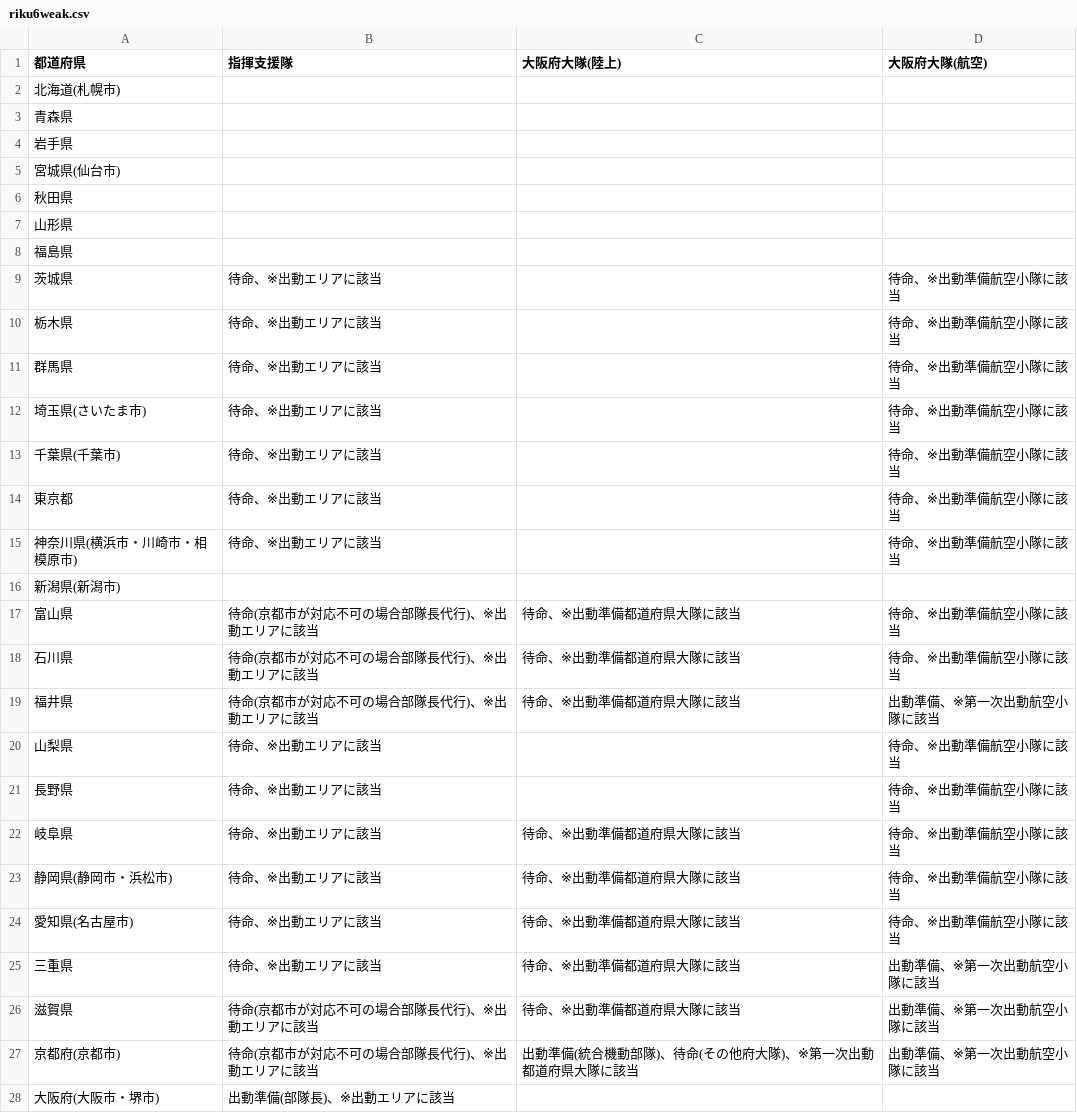
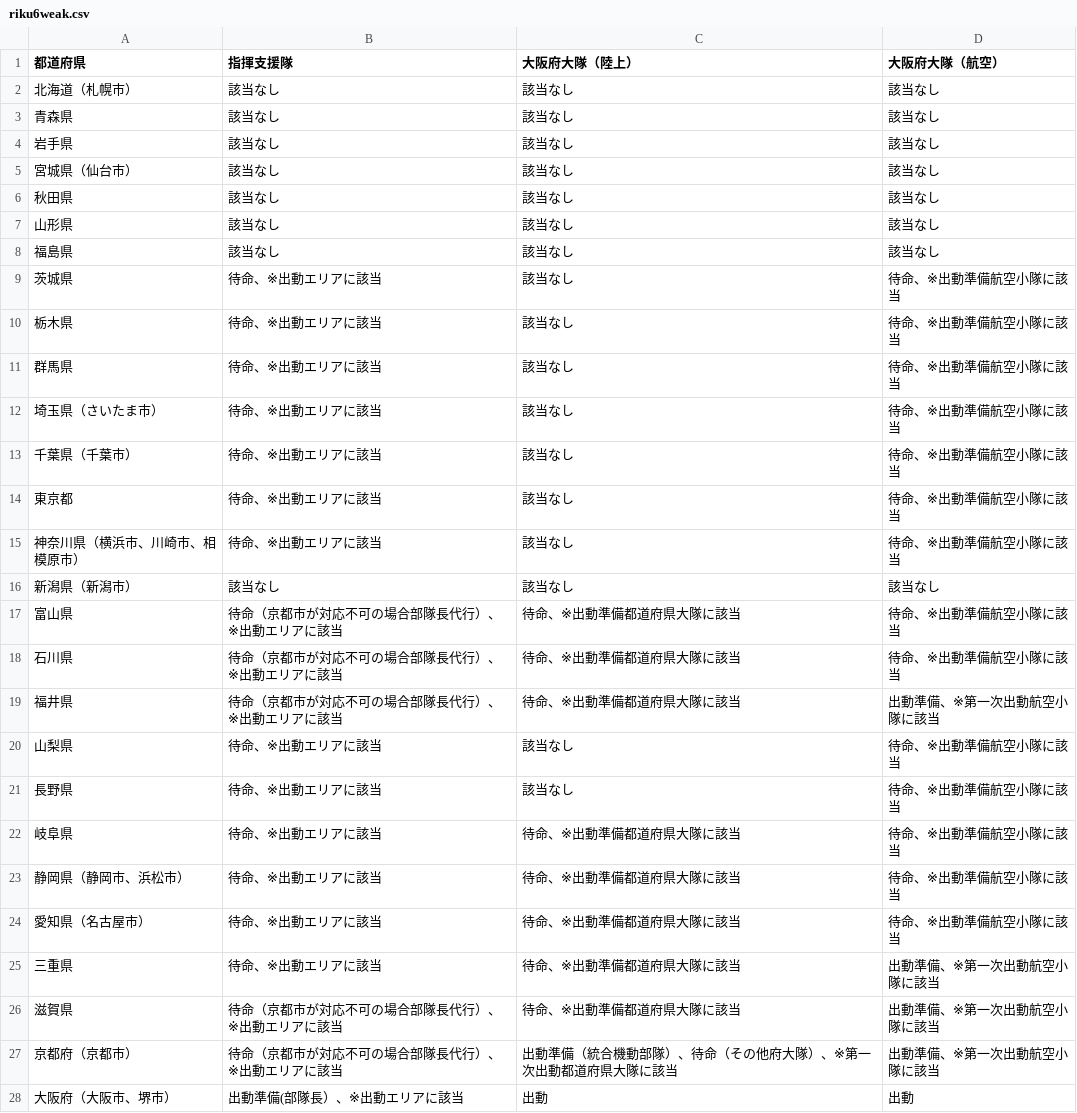
Before and after one commit to tadakazu1972/renrakumouICTandroid, a CSV file: app/src/main/assets/riku6weak.csv, drawn as a sheet; only a part is shown; the diff covers the shown part only.

Commit message:
fix 該当なし　挿入

```diff
--- a/app/src/main/assets/riku6weak.csv
+++ b/app/src/main/assets/riku6weak.csv
@@ -1,28 +1,28 @@
-都道府県,指揮支援隊,大阪府大隊(陸上),大阪府大隊(航空)
-北海道(札幌市),,,
-青森県,,,
-岩手県,,,
-宮城県(仙台市),,,
-秋田県,,,
-山形県,,,
-福島県,,,
-茨城県,待命、※出動エリアに該当,,待命、※出動準備航空小隊に該当
-栃木県,待命、※出動エリアに該当,,待命、※出動準備航空小隊に該当
-群馬県,待命、※出動エリアに該当,,待命、※出動準備航空小隊に該当
-埼玉県(さいたま市),待命、※出動エリアに該当,,待命、※出動準備航空小隊に該当
-千葉県(千葉市),待命、※出動エリアに該当,,待命、※出動準備航空小隊に該当
-東京都,待命、※出動エリアに該当,,待命、※出動準備航空小隊に該当
-神奈川県(横浜市・川崎市・相模原市),待命、※出動エリアに該当,,待命、※出動準備航空小隊に該当
-新潟県(新潟市),,,
-富山県,待命(京都市が対応不可の場合部隊長代行)、※出動エリアに該当,待命、※出動準備都道府県大隊に該当,待命、※出動準備航空小隊に該当
-石川県,待命(京都市が対応不可の場合部隊長代行)、※出動エリアに該当,待命、※出動準備都道府県大隊に該当,待命、※出動準備航空小隊に該当
-福井県,待命(京都市が対応不可の場合部隊長代行)、※出動エリアに該当,待命、※出動準備都道府県大隊に該当,出動準備、※第一次出動航空小隊に該当
-山梨県,待命、※出動エリアに該当,,待命、※出動準備航空小隊に該当
-長野県,待命、※出動エリアに該当,,待命、※出動準備航空小隊に該当
+都道府県,指揮支援隊,大阪府大隊（陸上）,大阪府大隊（航空）
+北海道（札幌市）,該当なし,該当なし,該当なし
+青森県,該当なし,該当なし,該当なし
+岩手県,該当なし,該当なし,該当なし
+宮城県（仙台市）,該当なし,該当なし,該当なし
+秋田県,該当なし,該当なし,該当なし
+山形県,該当なし,該当なし,該当なし
+福島県,該当なし,該当なし,該当なし
+茨城県,待命、※出動エリアに該当,該当なし,待命、※出動準備航空小隊に該当
+栃木県,待命、※出動エリアに該当,該当なし,待命、※出動準備航空小隊に該当
+群馬県,待命、※出動エリアに該当,該当なし,待命、※出動準備航空小隊に該当
+埼玉県（さいたま市）,待命、※出動エリアに該当,該当なし,待命、※出動準備航空小隊に該当
+千葉県（千葉市）,待命、※出動エリアに該当,該当なし,待命、※出動準備航空小隊に該当
+東京都,待命、※出動エリアに該当,該当なし,待命、※出動準備航空小隊に該当
+神奈川県（横浜市、川崎市、相模原市）,待命、※出動エリアに該当,該当なし,待命、※出動準備航空小隊に該当
+新潟県（新潟市）,該当なし,該当なし,該当なし
+富山県,待命（京都市が対応不可の場合部隊長代行）、※出動エリアに該当,待命、※出動準備都道府県大隊に該当,待命、※出動準備航空小隊に該当
+石川県,待命（京都市が対応不可の場合部隊長代行）、※出動エリアに該当,待命、※出動準備都道府県大隊に該当,待命、※出動準備航空小隊に該当
+福井県,待命（京都市が対応不可の場合部隊長代行）、※出動エリアに該当,待命、※出動準備都道府県大隊に該当,出動準備、※第一次出動航空小隊に該当
+山梨県,待命、※出動エリアに該当,該当なし,待命、※出動準備航空小隊に該当
+長野県,待命、※出動エリアに該当,該当なし,待命、※出動準備航空小隊に該当
 岐阜県,待命、※出動エリアに該当,待命、※出動準備都道府県大隊に該当,待命、※出動準備航空小隊に該当
-静岡県(静岡市・浜松市),待命、※出動エリアに該当,待命、※出動準備都道府県大隊に該当,待命、※出動準備航空小隊に該当
-愛知県(名古屋市),待命、※出動エリアに該当,待命、※出動準備都道府県大隊に該当,待命、※出動準備航空小隊に該当
+静岡県（静岡市、浜松市）,待命、※出動エリアに該当,待命、※出動準備都道府県大隊に該当,待命、※出動準備航空小隊に該当
+愛知県（名古屋市）,待命、※出動エリアに該当,待命、※出動準備都道府県大隊に該当,待命、※出動準備航空小隊に該当
 三重県,待命、※出動エリアに該当,待命、※出動準備都道府県大隊に該当,出動準備、※第一次出動航空小隊に該当
-滋賀県,待命(京都市が対応不可の場合部隊長代行)、※出動エリアに該当,待命、※出動準備都道府県大隊に該当,出動準備、※第一次出動航空小隊に該当
-京都府(京都市),待命(京都市が対応不可の場合部隊長代行)、※出動エリアに該当,出動準備(統合機動部隊)、待命(その他府大隊)、※第一次出動都道府県大隊に該当,出動準備、※第一次出動航空小隊に該当
-大阪府(大阪市・堺市),出動準備(部隊長)、※出動エリアに該当,,
+滋賀県,待命（京都市が対応不可の場合部隊長代行）、※出動エリアに該当,待命、※出動準備都道府県大隊に該当,出動準備、※第一次出動航空小隊に該当
+京都府（京都市）,待命（京都市が対応不可の場合部隊長代行）、※出動エリアに該当,出動準備（統合機動部隊）、待命（その他府大隊）、※第一次出動都道府県大隊に該当,出動準備、※第一次出動航空小隊に該当
+大阪府（大阪市、堺市）,出動準備(部隊長）、※出動エリアに該当,出動,出動
```
Also changed, not shown: 20 edited cells elsewhere in this file, app/src/main/assets/kaiiki6strong.csv, app/src/main/assets/kaiiki6weak.csv, 5 other files.
